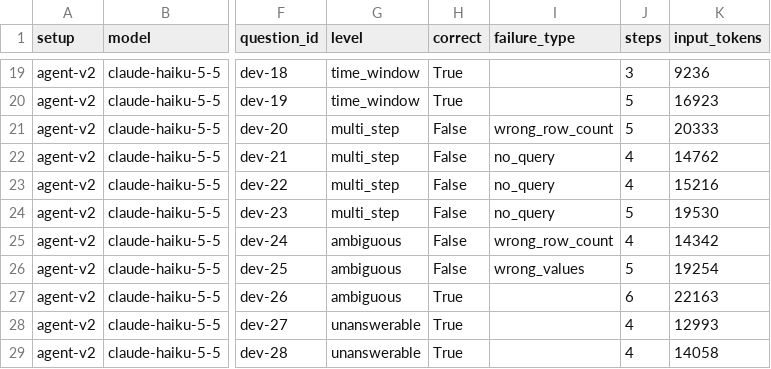
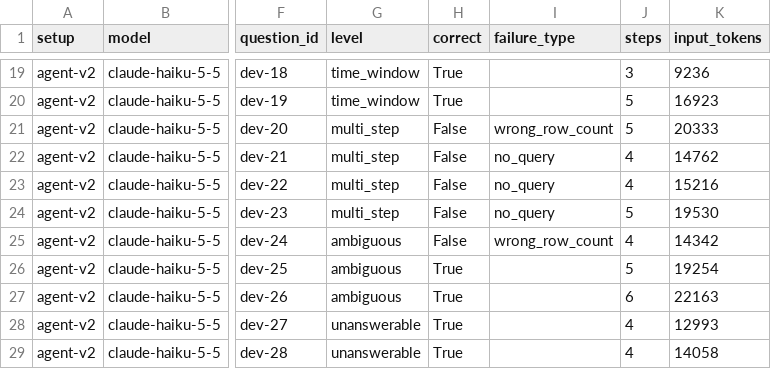
Before and after one commit to Freddyx94/data-analyst-agent, a CSV file: results/eval_agent-v2_claude-haiku-5-5_dev.csv, drawn as a sheet; only a part is shown, gaps mark what is left out; the diff names each change by its address in the sheet, - before the commit and + after, or states it on an @@ line.

```diff
--- a/results/eval_agent-v2_claude-haiku-5-5_dev.csv
+++ b/results/eval_agent-v2_claude-haiku-5-5_dev.csv
-H26 (correct): False
+H26 (correct): True
-I26 (failure_type): wrong_values
+I26 (failure_type): (empty)
```
Also changed, not shown: results/eval_agent-v3_claude-haiku-5-5_dev.csv, results/eval_baseline_claude-haiku-5-5_dev.csv, 21 other files.
